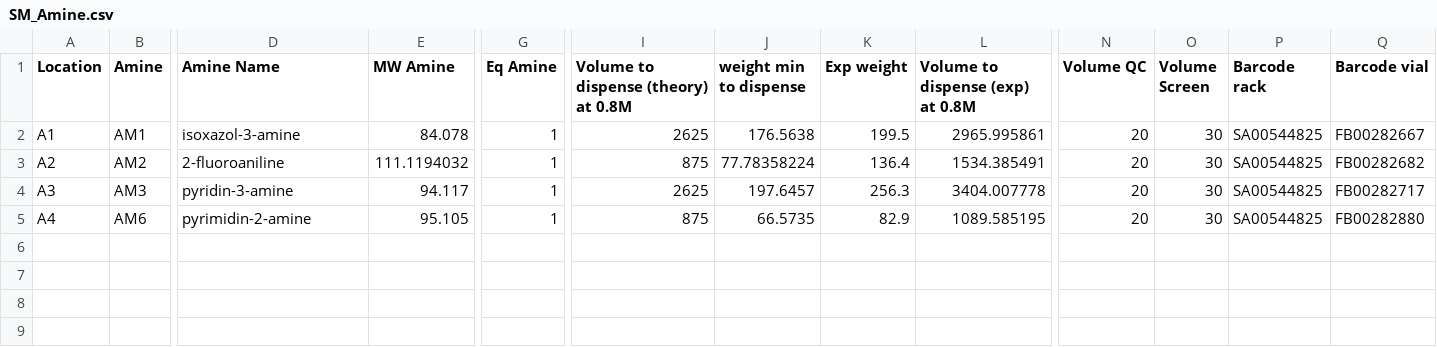
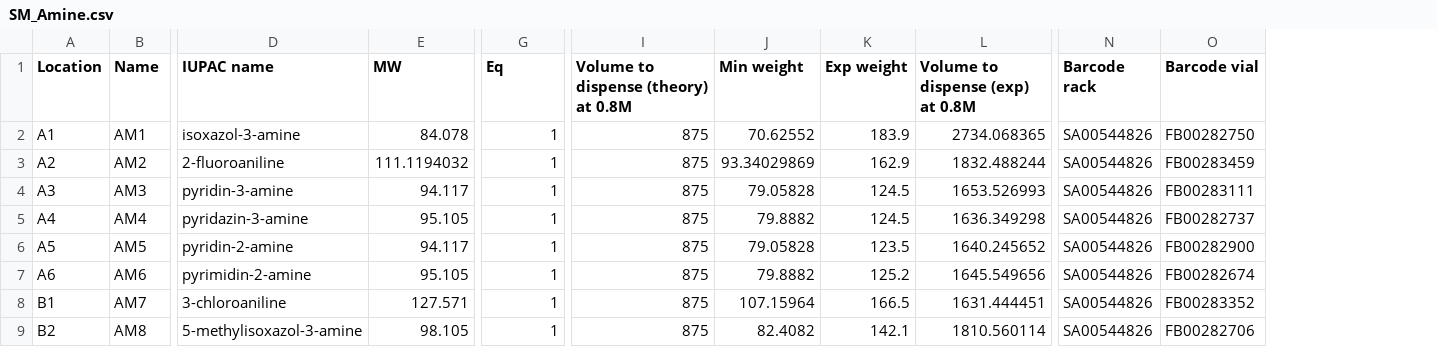
Before and after one commit to xchem/opentrons, a CSV file: examples/acylation/SM_Amine.csv, drawn as a sheet; only a part is shown, gaps mark what is left out; removed rows and columns are numbered as before the commit, all else as after; rows hold the shown columns only; the diff covers the shown part only; the diff names each change by its address in the sheet, - before the commit and + after, or states it on an @@ line.

```diff
--- a/examples/acylation/SM_Amine.csv
+++ b/examples/acylation/SM_Amine.csv
-column J (weight min to dispense), rows 2-5: 176.5638 | 77.78358224 | 197.6457 | 66.5735
+column J (Min weight), rows 2-5: 70.62552 | 93.34029869 | 79.05828 | 79.8882
-column N (Volume QC), rows 2-5: all 20
-column O (Volume Screen), rows 2-5: all 30
-B1: Amine
+B1: Name
-D1: Amine Name
+D1: IUPAC name
-E1: MW Amine
+E1: MW
-G1: Eq Amine
+G1: Eq
-I2: 2625
+I2: 875
-K2 (Exp weight): 199.5
+K2 (Exp weight): 183.9
-L2 (Volume to dispense (exp) at 0.8M): 2965.995861
+L2 (Volume to dispense (exp) at 0.8M): 2734.068365
-N2:N5 (Barcode rack): SA00544825
+N2:N5 (Barcode rack): SA00544826
-O2 (Barcode vial): FB00282667
+O2 (Barcode vial): FB00282750
-K3 (Exp weight): 136.4
+K3 (Exp weight): 162.9
-L3 (Volume to dispense (exp) at 0.8M): 1534.385491
+L3 (Volume to dispense (exp) at 0.8M): 1832.488244
-O3 (Barcode vial): FB00282682
+O3 (Barcode vial): FB00283459
-I4: 2625
+I4: 875
-K4 (Exp weight): 256.3
+K4 (Exp weight): 124.5
-L4 (Volume to dispense (exp) at 0.8M): 3404.007778
+L4 (Volume to dispense (exp) at 0.8M): 1653.526993
-O4 (Barcode vial): FB00282717
+O4 (Barcode vial): FB00283111
-B5 (Name): AM6
+B5 (Name): AM4
-D5 (IUPAC name): pyrimidin-2-amine
+D5 (IUPAC name): pyridazin-3-amine
-K5 (Exp weight): 82.9
+K5 (Exp weight): 124.5
-L5 (Volume to dispense (exp) at 0.8M): 1089.585195
+L5 (Volume to dispense (exp) at 0.8M): 1636.349298
-O5 (Barcode vial): FB00282880
+O5 (Barcode vial): FB00282737
+row 6: A5 | AM5 | pyridin-2-amine | 94.117 | 1 | 875 | 79.05828 | 123.5 | 1640.245652 | SA00544826 | FB00282900
+row 7: A6 | AM6 | pyrimidin-2-amine | 95.105 | 1 | 875 | 79.8882 | 125.2 | 1645.549656 | SA00544826 | FB00282674
+row 8: B1 | AM7 | 3-chloroaniline | 127.571 | 1 | 875 | 107.15964 | 166.5 | 1631.444451 | SA00544826 | FB00283352
+row 9: B2 | AM8 | 5-methylisoxazol-3-amine | 98.105 | 1 | 875 | 82.4082 | 142.1 | 1810.560114 | SA00544826 | FB00282706
```
Also changed, not shown: 2 edited cells elsewhere in this file, examples/acylation/Others.csv, examples/acylation/SM_AcCl.csv, 8 other files.
